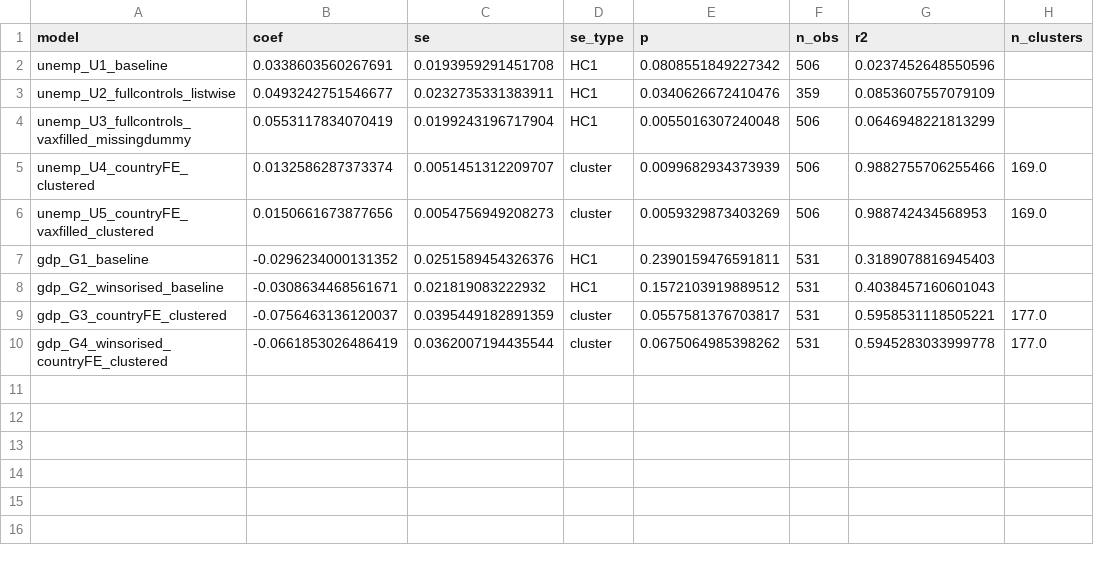
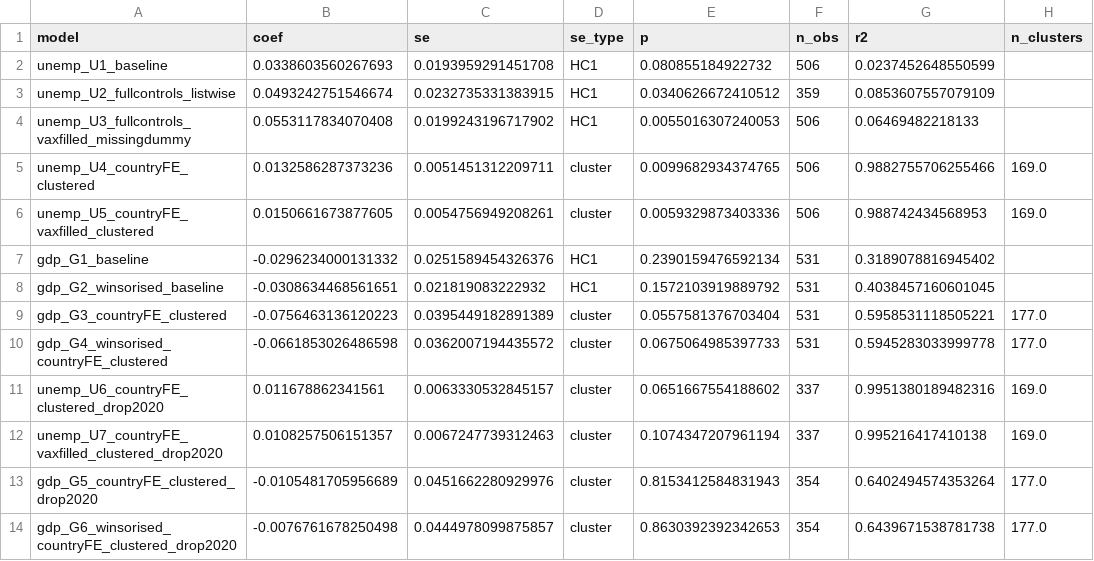
Before and after one commit to shannanliew/policy-stringency-econ-outcomes, a CSV file: outputs/tables/summary_stringency_all_models.csv, drawn as a sheet.

```diff
--- a/outputs/tables/summary_stringency_all_models.csv
+++ b/outputs/tables/summary_stringency_all_models.csv
@@ -1,10 +1,14 @@
 model,coef,se,se_type,p,n_obs,r2,n_clusters
-unemp_U1_baseline,0.0338603560267691,0.0193959291451708,HC1,0.0808551849227342,506,0.0237452648550596,
-unemp_U2_fullcontrols_listwise,0.0493242751546677,0.0232735331383911,HC1,0.0340626672410476,359,0.0853607557079109,
-unemp_U3_fullcontrols_vaxfilled_missingdummy,0.0553117834070419,0.0199243196717904,HC1,0.0055016307240048,506,0.0646948221813299,
-unemp_U4_countryFE_clustered,0.0132586287373374,0.0051451312209707,cluster,0.0099682934373939,506,0.9882755706255466,169.0
-unemp_U5_countryFE_vaxfilled_clustered,0.0150661673877656,0.0054756949208273,cluster,0.0059329873403269,506,0.988742434568953,169.0
-gdp_G1_baseline,-0.0296234000131352,0.0251589454326376,HC1,0.2390159476591811,531,0.3189078816945403,
-gdp_G2_winsorised_baseline,-0.0308634468561671,0.021819083222932,HC1,0.1572103919889512,531,0.4038457160601043,
-gdp_G3_countryFE_clustered,-0.0756463136120037,0.0395449182891359,cluster,0.0557581376703817,531,0.5958531118505221,177.0
-gdp_G4_winsorised_countryFE_clustered,-0.0661853026486419,0.0362007194435544,cluster,0.0675064985398262,531,0.5945283033999778,177.0
+unemp_U1_baseline,0.0338603560267693,0.0193959291451708,HC1,0.080855184922732,506,0.0237452648550599,
+unemp_U2_fullcontrols_listwise,0.0493242751546674,0.0232735331383915,HC1,0.0340626672410512,359,0.0853607557079109,
+unemp_U3_fullcontrols_vaxfilled_missingdummy,0.0553117834070408,0.0199243196717902,HC1,0.0055016307240053,506,0.06469482218133,
+unemp_U4_countryFE_clustered,0.0132586287373236,0.0051451312209711,cluster,0.0099682934374765,506,0.9882755706255466,169.0
+unemp_U5_countryFE_vaxfilled_clustered,0.0150661673877605,0.0054756949208261,cluster,0.0059329873403336,506,0.988742434568953,169.0
+gdp_G1_baseline,-0.0296234000131332,0.0251589454326376,HC1,0.2390159476592134,531,0.3189078816945402,
+gdp_G2_winsorised_baseline,-0.0308634468561651,0.021819083222932,HC1,0.1572103919889792,531,0.4038457160601045,
+gdp_G3_countryFE_clustered,-0.0756463136120223,0.0395449182891389,cluster,0.0557581376703404,531,0.5958531118505221,177.0
+gdp_G4_winsorised_countryFE_clustered,-0.0661853026486598,0.0362007194435572,cluster,0.0675064985397733,531,0.5945283033999778,177.0
+unemp_U6_countryFE_clustered_drop2020,0.011678862341561,0.0063330532845157,cluster,0.0651667554188602,337,0.9951380189482316,169.0
+unemp_U7_countryFE_vaxfilled_clustered_drop2020,0.0108257506151357,0.0067247739312463,cluster,0.1074347207961194,337,0.995216417410138,169.0
+gdp_G5_countryFE_clustered_drop2020,-0.0105481705956689,0.0451662280929976,cluster,0.8153412584831943,354,0.6402494574353264,177.0
+gdp_G6_winsorised_countryFE_clustered_drop2020,-0.0076761678250498,0.0444978099875857,cluster,0.8630392392342653,354,0.6439671538781738,177.0
```
Also changed, not shown: outputs/tables/compare_drop2020_countryFE_clustered.csv, outputs/tables/gdp_G3_countryFE_clustered.csv, 12 other files.
